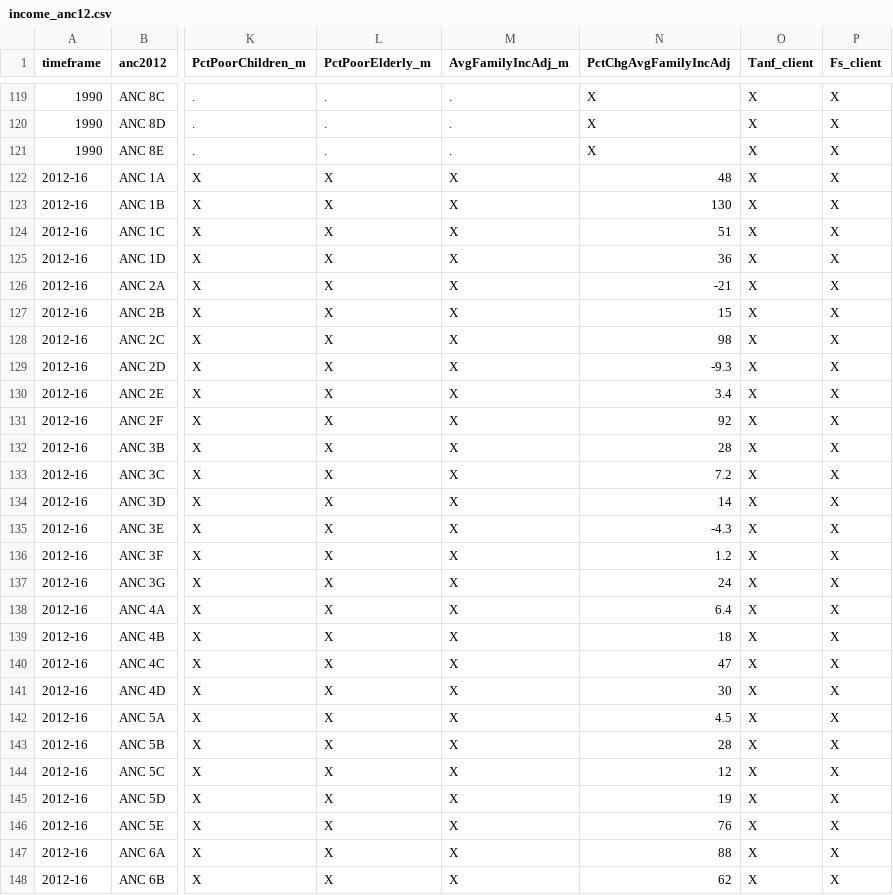
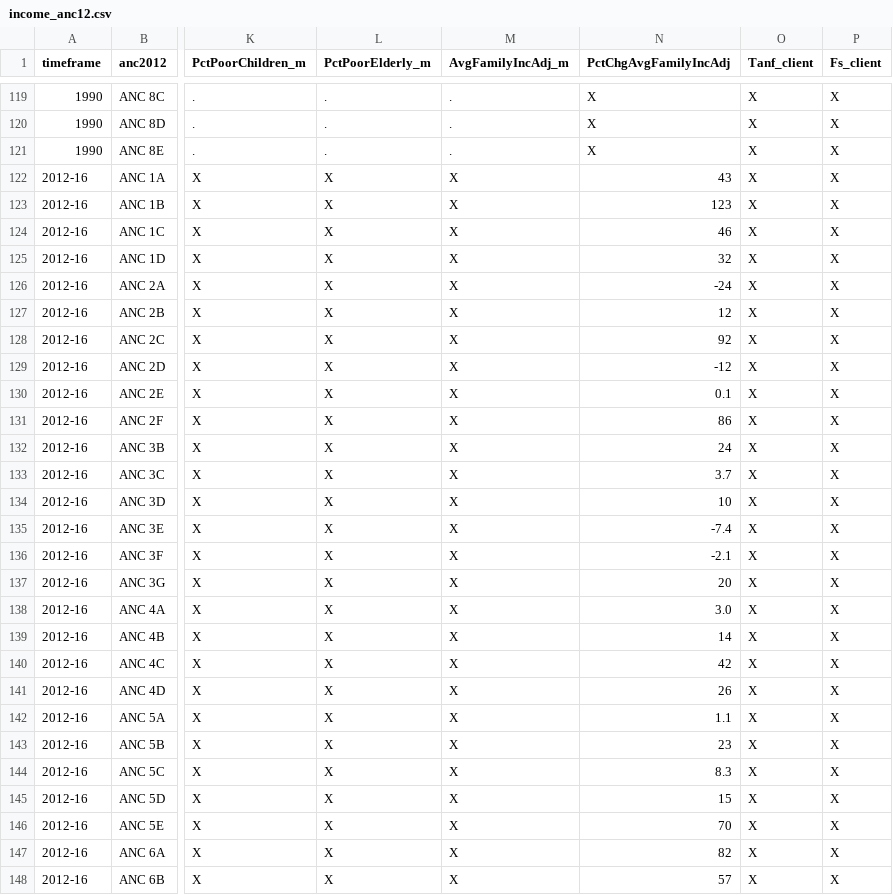
Before and after one commit to UI-Research/greaterdc-map-data, a CSV file: income/income_anc12.csv, drawn as a sheet; only a part is shown, gaps mark what is left out; the diff covers the shown part only; the diff names each change by its address in the sheet, - before the commit and + after, or states it on an @@ line.

```diff
--- a/income/income_anc12.csv
+++ b/income/income_anc12.csv
-N122 (PctChgAvgFamilyIncAdj): 48
+N122 (PctChgAvgFamilyIncAdj): 43
-N123 (PctChgAvgFamilyIncAdj): 130
+N123 (PctChgAvgFamilyIncAdj): 123
-N124 (PctChgAvgFamilyIncAdj): 51
+N124 (PctChgAvgFamilyIncAdj): 46
-N125 (PctChgAvgFamilyIncAdj): 36
+N125 (PctChgAvgFamilyIncAdj): 32
-N126 (PctChgAvgFamilyIncAdj): -21
+N126 (PctChgAvgFamilyIncAdj): -24
-N127 (PctChgAvgFamilyIncAdj): 15
+N127 (PctChgAvgFamilyIncAdj): 12
-N128 (PctChgAvgFamilyIncAdj): 98
+N128 (PctChgAvgFamilyIncAdj): 92
-N129 (PctChgAvgFamilyIncAdj): -9.3
+N129 (PctChgAvgFamilyIncAdj): -12
-N130 (PctChgAvgFamilyIncAdj): 3.4
+N130 (PctChgAvgFamilyIncAdj): 0.1
-N131 (PctChgAvgFamilyIncAdj): 92
+N131 (PctChgAvgFamilyIncAdj): 86
-N132 (PctChgAvgFamilyIncAdj): 28
+N132 (PctChgAvgFamilyIncAdj): 24
-N133 (PctChgAvgFamilyIncAdj): 7.2
+N133 (PctChgAvgFamilyIncAdj): 3.7
-N134 (PctChgAvgFamilyIncAdj): 14
+N134 (PctChgAvgFamilyIncAdj): 10
-N135 (PctChgAvgFamilyIncAdj): -4.3
+N135 (PctChgAvgFamilyIncAdj): -7.4
-N136 (PctChgAvgFamilyIncAdj): 1.2
+N136 (PctChgAvgFamilyIncAdj): -2.1
-N137 (PctChgAvgFamilyIncAdj): 24
+N137 (PctChgAvgFamilyIncAdj): 20
-N138 (PctChgAvgFamilyIncAdj): 6.4
+N138 (PctChgAvgFamilyIncAdj): 3.0
-N139 (PctChgAvgFamilyIncAdj): 18
+N139 (PctChgAvgFamilyIncAdj): 14
-N140 (PctChgAvgFamilyIncAdj): 47
+N140 (PctChgAvgFamilyIncAdj): 42
-N141 (PctChgAvgFamilyIncAdj): 30
+N141 (PctChgAvgFamilyIncAdj): 26
-N142 (PctChgAvgFamilyIncAdj): 4.5
+N142 (PctChgAvgFamilyIncAdj): 1.1
-N143 (PctChgAvgFamilyIncAdj): 28
+N143 (PctChgAvgFamilyIncAdj): 23
-N144 (PctChgAvgFamilyIncAdj): 12
+N144 (PctChgAvgFamilyIncAdj): 8.3
-N145 (PctChgAvgFamilyIncAdj): 19
+N145 (PctChgAvgFamilyIncAdj): 15
-N146 (PctChgAvgFamilyIncAdj): 76
+N146 (PctChgAvgFamilyIncAdj): 70
-N147 (PctChgAvgFamilyIncAdj): 88
+N147 (PctChgAvgFamilyIncAdj): 82
-N148 (PctChgAvgFamilyIncAdj): 62
+N148 (PctChgAvgFamilyIncAdj): 57
```
Also changed, not shown: 53 edited cells elsewhere in this file, income/income_cl17.csv, income/income_cnty.csv, 13 other files.
